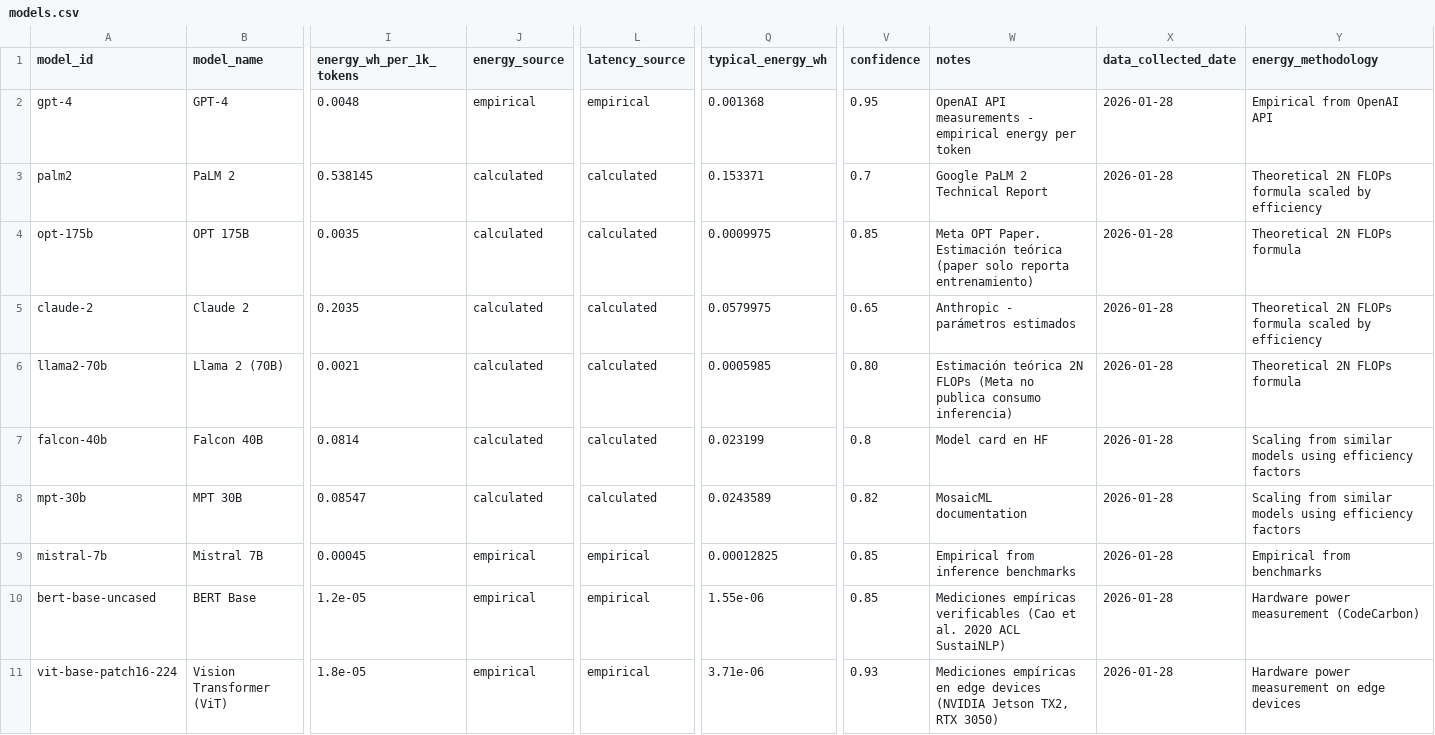
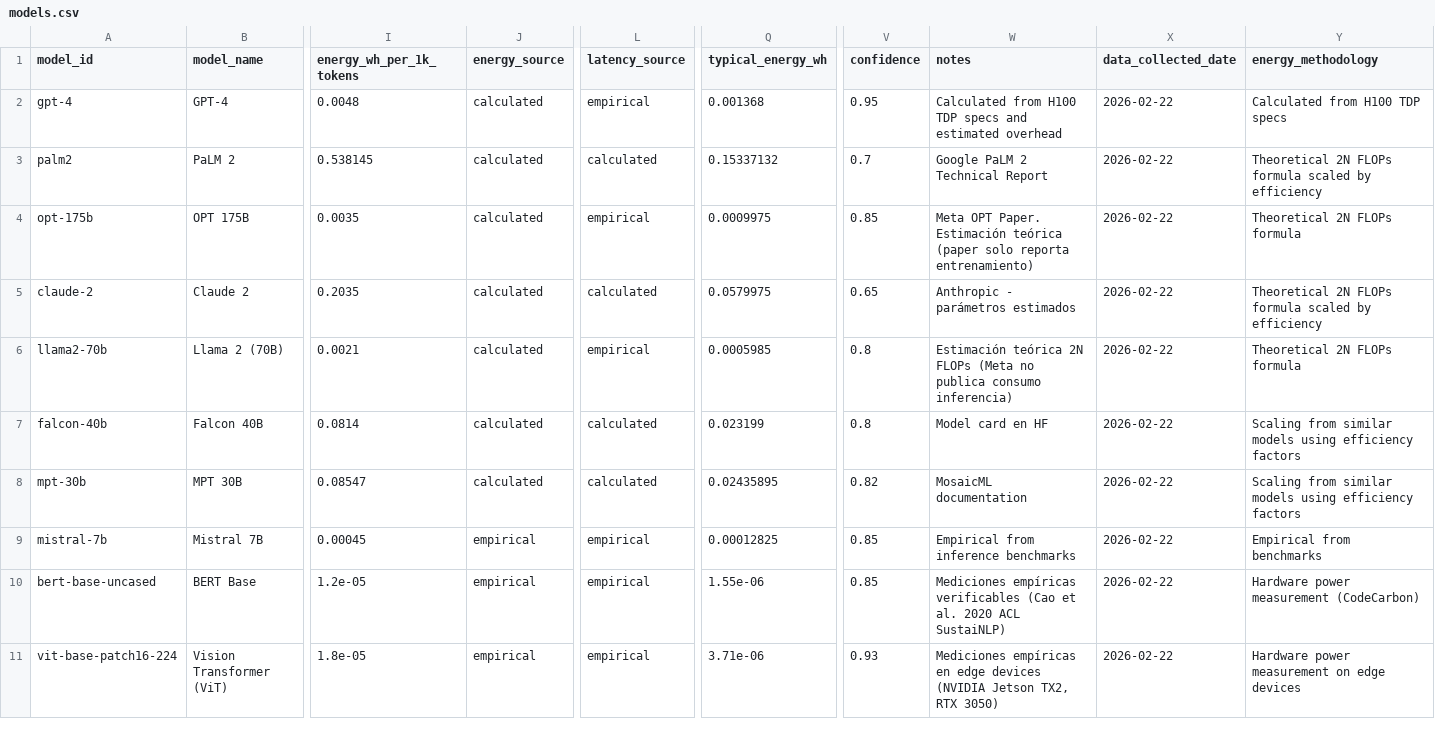
Before and after one commit to antonioluisjf22/TFG-Evaluacion-del-impacto-medioambiental-de-modelos-de-Inteligencia-Artificial, a CSV file: datasets/raw/models/models.csv, drawn as a sheet; only a part is shown, gaps mark what is left out; the diff names each change by its address in the sheet, - before the commit and + after, or states it on an @@ line.

Commit message:
fix: Update energy consumption data and methodologies across models; correct classifications and enhance documentation

```diff
--- a/datasets/raw/models/models.csv
+++ b/datasets/raw/models/models.csv
-J2 (energy_source): empirical
+J2 (energy_source): calculated
-W2 (notes): OpenAI API measurements - empirical energy per token
+W2 (notes): Calculated from H100 TDP specs and estimated overhead
-X2:X11 (data_collected_date): 2026-01-28
+X2:X11 (data_collected_date): 2026-02-22
-Y2 (energy_methodology): Empirical from OpenAI API
+Y2 (energy_methodology): Calculated from H100 TDP specs
-Q3 (typical_energy_wh): 0.153371
+Q3 (typical_energy_wh): 0.15337132
-L4 (latency_source): calculated
+L4 (latency_source): empirical
-L6 (latency_source): calculated
+L6 (latency_source): empirical
-V6 (confidence): 0.80
+V6 (confidence): 0.8
-Q8 (typical_energy_wh): 0.0243589
+Q8 (typical_energy_wh): 0.02435895
```
Also changed, not shown: datasets/raw/models/request_types.csv, 3 other files.
